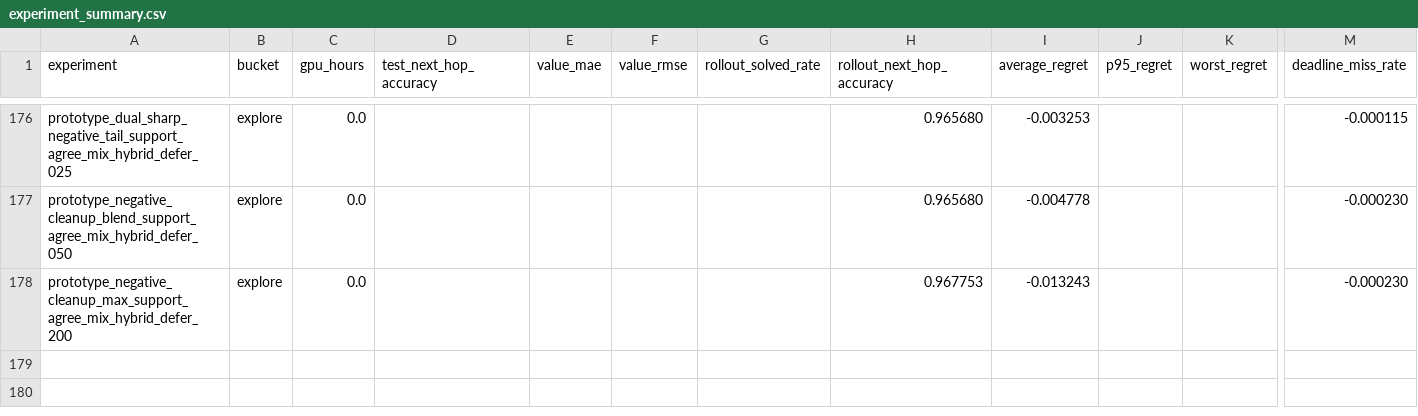
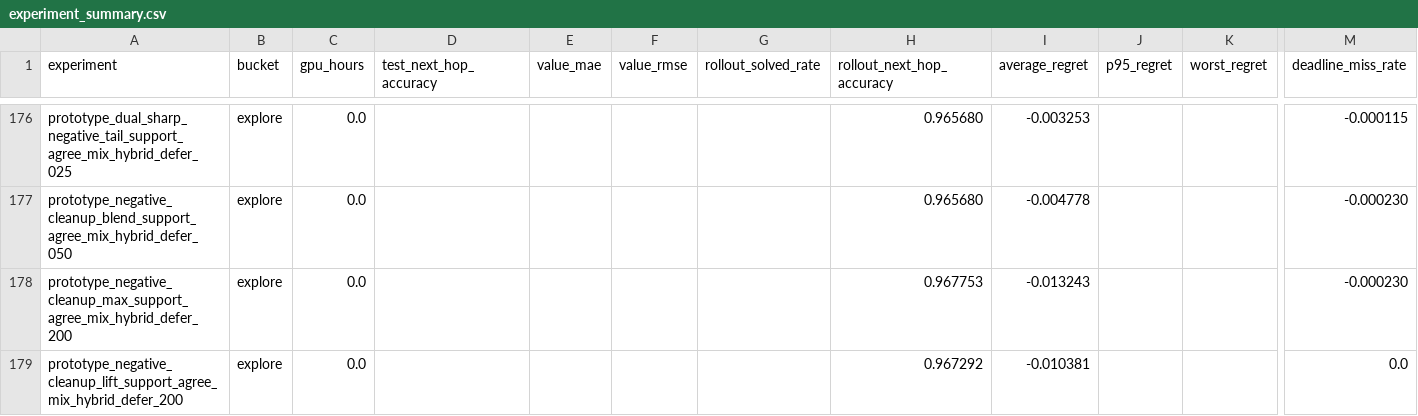
Before and after one commit to catid/gnn3, a CSV file: reports/plots/experiment_summary.csv, drawn as a sheet; only a part is shown, gaps mark what is left out; rows hold the shown columns only; the diff names each change by its address in the sheet, - before the commit and + after, or states it on an @@ line.

Commit message:
Add negative-cleanup lift support experiment

```diff
--- a/reports/plots/experiment_summary.csv
+++ b/reports/plots/experiment_summary.csv
+row 179: prototype_negative_cleanup_lift_support_agree_mix_hybrid_defer_200 | explore | 0.0 |  |  |  |  | 0.967292 | -0.010381 |  |  | 0.0
```
Also changed, not shown: 11 other files.
